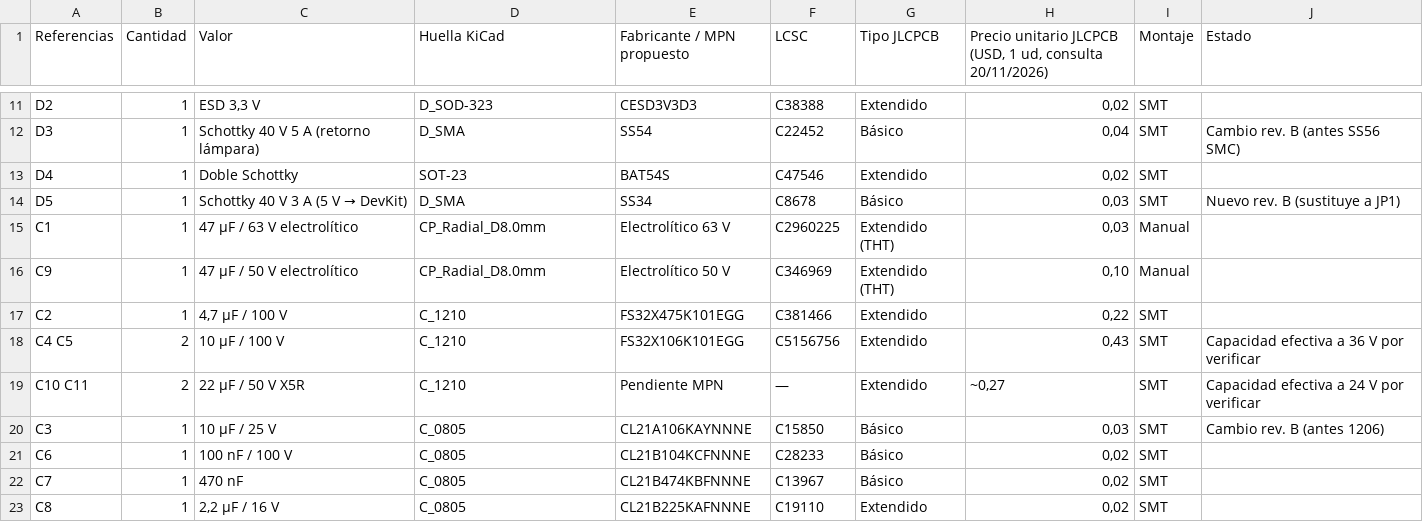
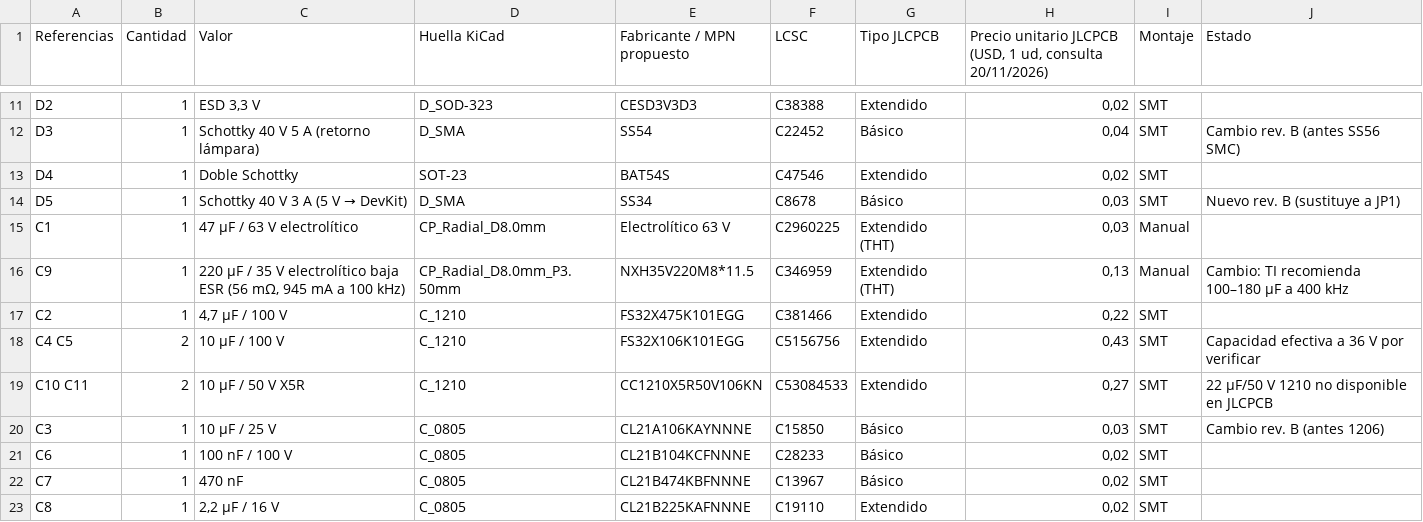
Before and after one commit to cronos880-lang/Montaje_Electronico, a CSV file: Control_Acuario_V1_0_Proyecto_KiCad/Control_Acuario_V1_0_BOM.csv, drawn as a sheet; only a part is shown, gaps mark what is left out.

```diff
--- a/Control_Acuario_V1_0_Proyecto_KiCad/Control_Acuario_V1_0_BOM.csv
+++ b/Control_Acuario_V1_0_Proyecto_KiCad/Control_Acuario_V1_0_BOM.csv
@@ -15,6 +15,6 @@ D5;1;Schottky 40 V 3 A (5 V → DevKit);D_SMA;SS34;C8678;Básico;0,03;SMT;Nuevo
 C1;1;47 µF / 63 V electrolítico;CP_Radial_D8.0mm;Electrolítico 63 V;C2960225;Extendido (THT);0,03;Manual;
-C9;1;47 µF / 50 V electrolítico;CP_Radial_D8.0mm;Electrolítico 50 V;C346969;Extendido (THT);0,10;Manual;
+C9;1;220 µF / 35 V electrolítico baja ESR (56 mΩ, 945 mA a 100 kHz);CP_Radial_D8.0mm_P3.50mm;NXH35V220M8*11.5;C346959;Extendido (THT);0,13;Manual;Cambio: TI recomienda 100–180 µF a 400 kHz
 C2;1;4,7 µF / 100 V;C_1210;FS32X475K101EGG;C381466;Extendido;0,22;SMT;
 C4 C5;2;10 µF / 100 V;C_1210;FS32X106K101EGG;C5156756;Extendido;0,43;SMT;Capacidad efectiva a 36 V por verificar
-C10 C11;2;22 µF / 50 V X5R;C_1210;Pendiente MPN;—;Extendido;~0,27;SMT;Capacidad efectiva a 24 V por verificar
+C10 C11;2;10 µF / 50 V X5R;C_1210;CC1210X5R50V106KN;C53084533;Extendido;0,27;SMT;22 µF/50 V 1210 no disponible en JLCPCB
 C3;1;10 µF / 25 V;C_0805;CL21A106KAYNNNE;C15850;Básico;0,03;SMT;Cambio rev. B (antes 1206)
```
Also changed, not shown: 36 other files.
